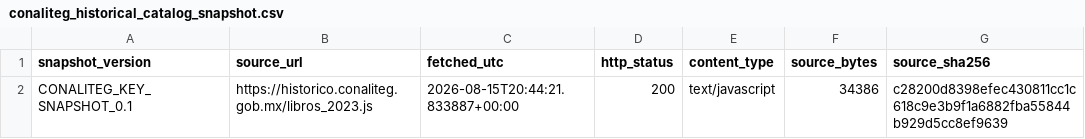
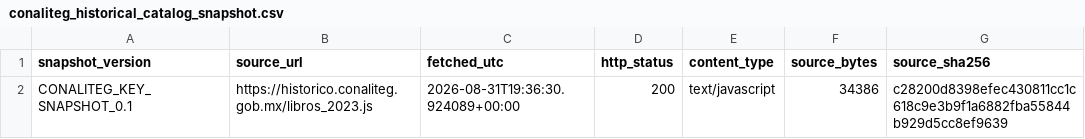
Before and after one commit to fersandovalgtz/libro-texto-mexicano-digital, a CSV file: data/catalog/conaliteg_historical_catalog_snapshot.csv, drawn as a sheet; only a part is shown; the diff names each change by its address in the sheet, - before the commit and + after, or states it on an @@ line.

```diff
--- a/data/catalog/conaliteg_historical_catalog_snapshot.csv
+++ b/data/catalog/conaliteg_historical_catalog_snapshot.csv
-C2 (fetched_utc): 2026-08-15T20:44:21.833887+00:00
+C2 (fetched_utc): 2026-08-31T19:36:30.924089+00:00
```
